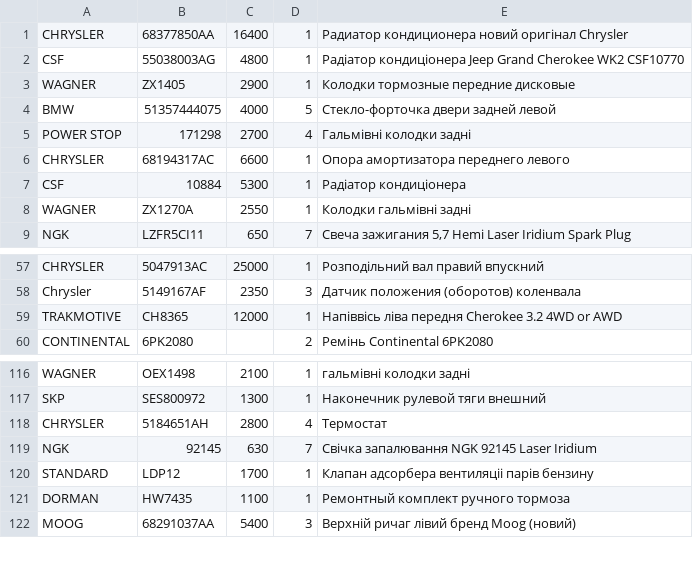
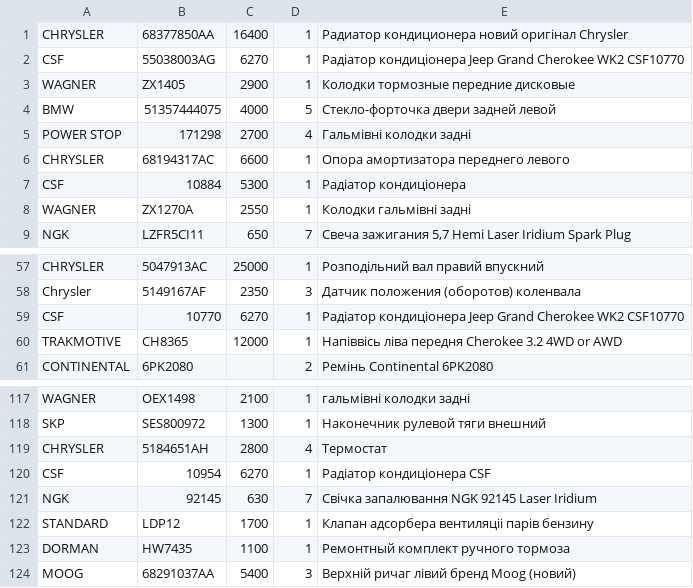
Before and after one commit to xvalikan/avtopro-pricelist, a CSV file: pricelist.csv, drawn as a sheet; only a part is shown, gaps mark what is left out.

```diff
--- a/pricelist.csv
+++ b/pricelist.csv
@@ -1,3 +1,3 @@
 CHRYSLER;68377850AA;16400;1;Радиатор кондиционера новий оригінал Chrysler
-CSF;55038003AG;4800;1;Радіатор кондиціонера Jeep Grand Cherokee WK2 CSF10770
+CSF;55038003AG;6270;1;Радіатор кондиціонера Jeep Grand Cherokee WK2 CSF10770
 WAGNER;ZX1405;2900;1;Колодки тормозные передние дисковые
@@ -58,2 +58,3 @@ CHRYSLER;5047913AC;25000;1;Розподiльний вал правий впус
 Chrysler;5149167AF;2350;3;Датчик положения (оборотов) коленвала
+CSF;10770;6270;1;Радіатор кондиціонера Jeep Grand Cherokee WK2 CSF10770
 TRAKMOTIVE;CH8365;12000;1;Напіввісь ліва передня Cherokee 3.2 4WD or AWD
@@ -118,2 +119,3 @@ SKP;SES800972;1300;1;Наконечник рулевой тяги внешний
 CHRYSLER;5184651AH;2800;4;Термостат
+CSF;10954;6270;1;Радіатор кондиціонера CSF
 NGK;92145;630;7;Свічка запалювання NGK 92145 Laser Iridium
```
